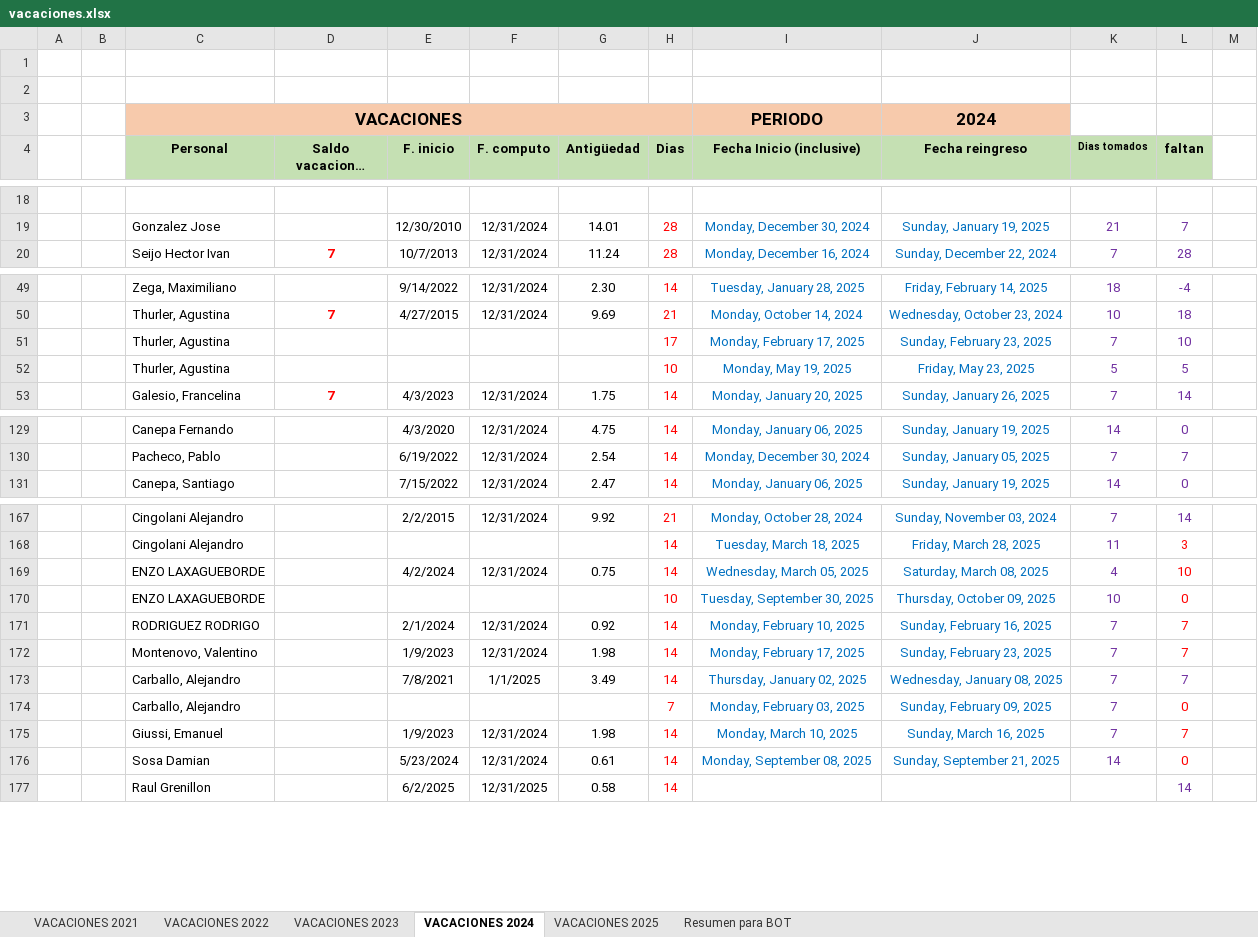
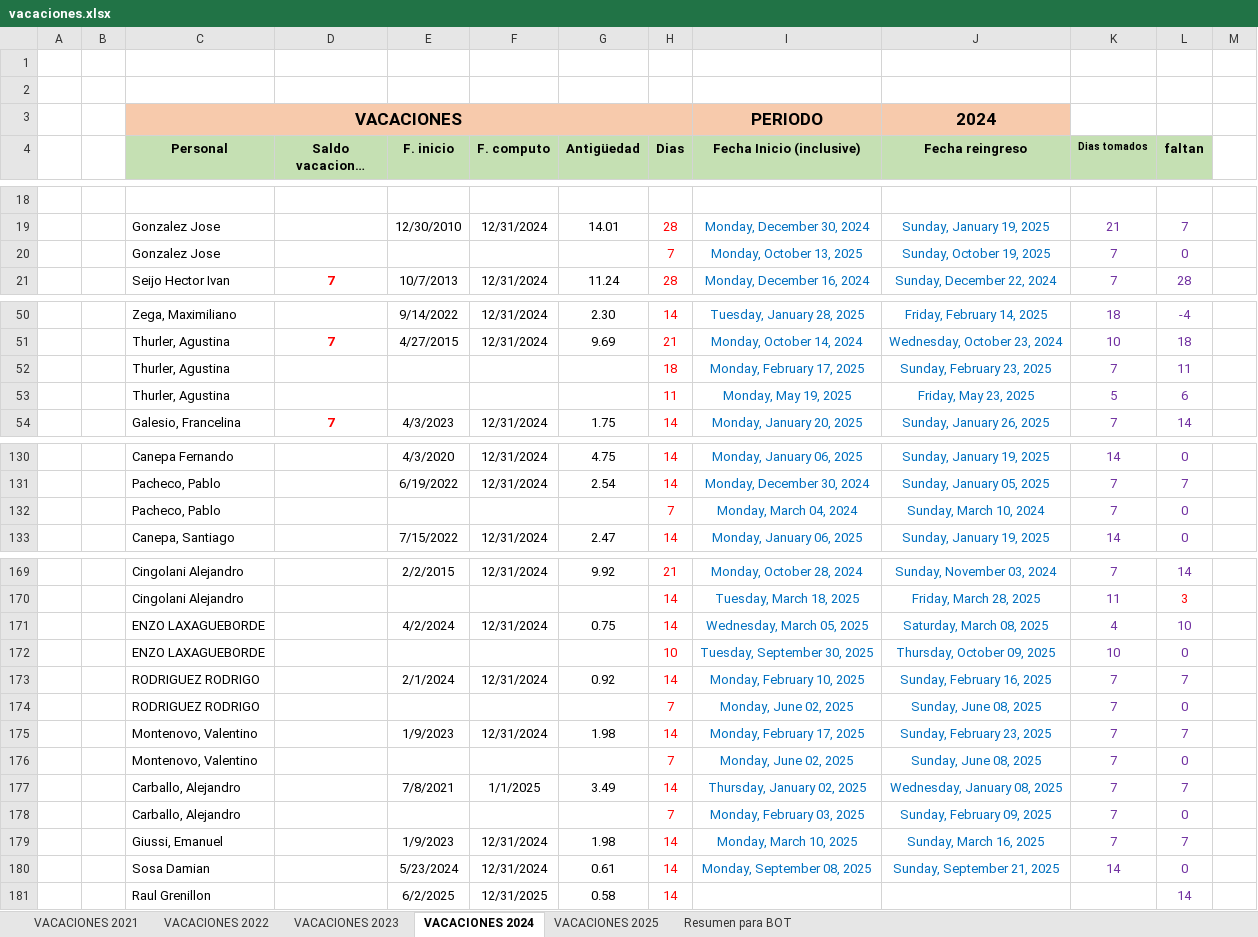
Before and after one commit to Nutralmix/Whatsapp-Bot, an Excel workbook: vacaciones.xlsx, sheet VACACIONES 2024, drawn as a sheet; only a part is shown, gaps mark what is left out; long unchanged cells end in …; values as stored, in another font and other column widths than the file's, no borders; addresses are those after the commit; the diff names each change by its address in the sheet, - before the commit and + after, or states it on an @@ line.

```diff
--- a/vacaciones.xlsx (sheet VACACIONES 2024)
+++ b/vacaciones.xlsx (sheet VACACIONES 2024)
+row 20:  |  | Gonzalez Jose |  |  |  |  | 7 | Monday, October 13, 2025 | Sunday, October 19, 2025 | 7 | 0
-H52 (Dias): 17
+H52 (Dias): 18
-L52 (faltan): 10
+L52 (faltan): 11
-H53 (Dias): 10
+H53 (Dias): 11
-L53 (faltan): 5
+L53 (faltan): 6
+row 132:  |  | Pacheco, Pablo |  |  |  |  | 7 | Monday, March 04, 2024 | Sunday, March 10, 2024 | 7 | 0
-L171:L173 text colour: #FF0000
+L171:L173 text colour: #7030A0
+row 174:  |  | RODRIGUEZ RODRIGO |  |  |  |  | 7 | Monday, June 02, 2025 | Sunday, June 08, 2025 | 7 | 0
-L175 text colour: #FF0000
+L175 text colour: #7030A0
+row 176:  |  | Montenovo, Valentino |  |  |  |  | 7 | Monday, June 02, 2025 | Sunday, June 08, 2025 | 7 | 0
-L178:L180 text colour: #FF0000
+L178:L180 text colour: #7030A0
```
Also changed, not shown: sheet VACACIONES 2025, sheet Resumen para BOT, formulas that keep their value, 2 other files.
